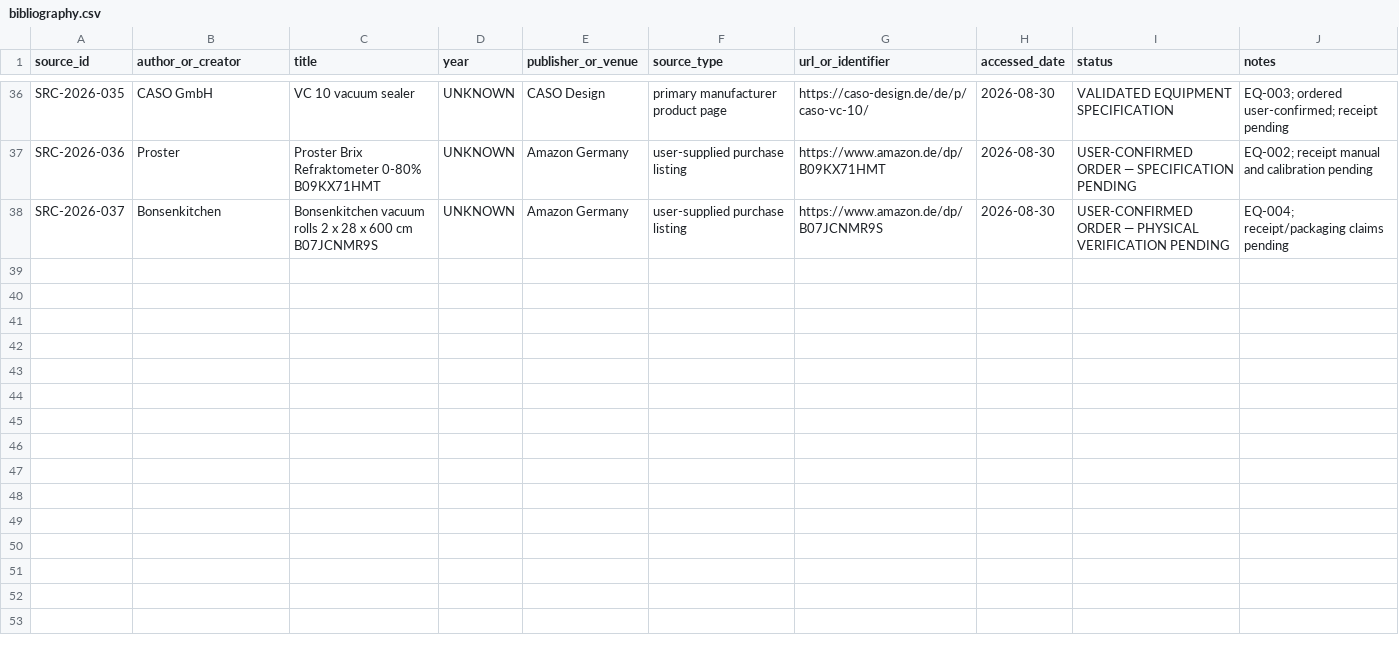
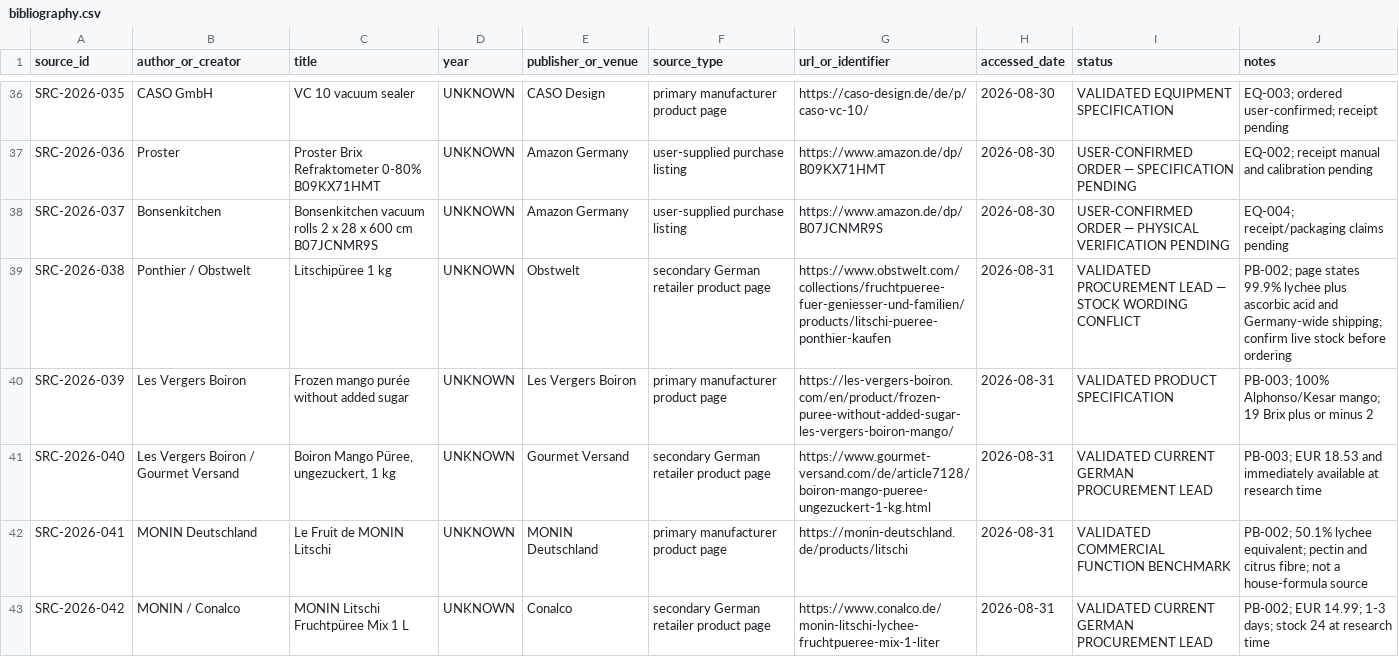
Before and after one commit to derkaal/Cordials, a CSV file: 02_sources/bibliography.csv, drawn as a sheet; only a part is shown, gaps mark what is left out; the diff covers the shown part only; the diff names each change by its address in the sheet, - before the commit and + after, or states it on an @@ line.

Commit message:
Plan puree-first lychee and mango matcha batches

```diff
--- a/02_sources/bibliography.csv
+++ b/02_sources/bibliography.csv
+row 39: SRC-2026-038 | Ponthier / Obstwelt | Litschipüree 1 kg | UNKNOWN | Obstwelt | secondary German retailer product page | https://www.obstwelt.com/collections/fruchtpueree-fuer-geniesser-und-familien/products/litschi-pueree-ponthier-kaufen | 2026-08-31 | VALIDATED PROCUREMENT LEAD — STOCK WORDING CONFLICT | PB-002; page states 99.9% lychee plus ascorbic acid and Germany-wide shipping; confirm live stock before ordering
+row 40: SRC-2026-039 | Les Vergers Boiron | Frozen mango purée without added sugar | UNKNOWN | Les Vergers Boiron | primary manufacturer product page | https://les-vergers-boiron.com/en/product/frozen-puree-without-added-sugar-les-vergers-boiron-mango/ | 2026-08-31 | VALIDATED PRODUCT SPECIFICATION | PB-003; 100% Alphonso/Kesar mango; 19 Brix plus or minus 2
+row 41: SRC-2026-040 | Les Vergers Boiron / Gourmet Versand | Boiron Mango Püree, ungezuckert, 1 kg | UNKNOWN | Gourmet Versand | secondary German retailer product page | https://www.gourmet-versand.com/de/article7128/boiron-mango-pueree-ungezuckert-1-kg.html | 2026-08-31 | VALIDATED CURRENT GERMAN PROCUREMENT LEAD | PB-003; EUR 18.53 and immediately available at research time
+row 42: SRC-2026-041 | MONIN Deutschland | Le Fruit de MONIN Litschi | UNKNOWN | MONIN Deutschland | primary manufacturer product page | https://monin-deutschland.de/products/litschi | 2026-08-31 | VALIDATED COMMERCIAL FUNCTION BENCHMARK | PB-002; 50.1% lychee equivalent; pectin and citrus fibre; not a house-formula source
+row 43: SRC-2026-042 | MONIN / Conalco | MONIN Litschi Fruchtpüree Mix 1 L | UNKNOWN | Conalco | secondary German retailer product page | https://www.conalco.de/monin-litschi-lychee-fruchtpueree-mix-1-liter | 2026-08-31 | VALIDATED CURRENT GERMAN PROCUREMENT LEAD | PB-002; EUR 14.99; 1-3 days; stock 24 at research time
```
Also changed, not shown: 5 added rows elsewhere in this file, 03_professional_recipes/recipe_index.csv, 05_lab_notebook/batch_register.csv, 33 other files.
